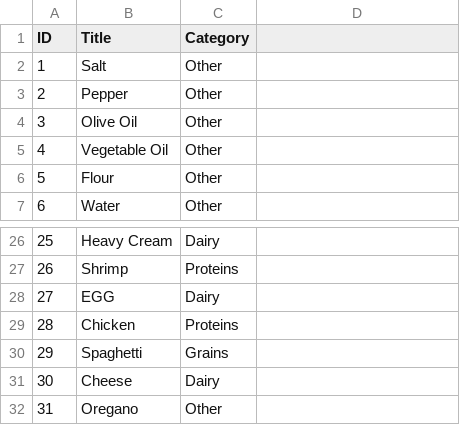
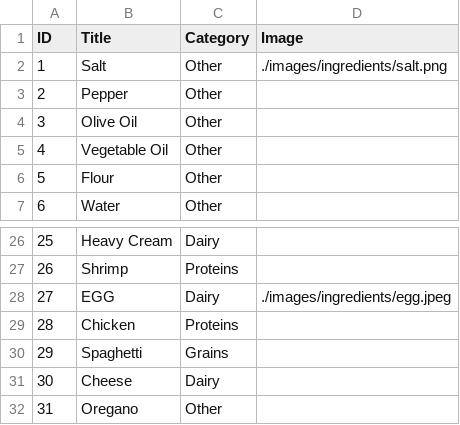
Before and after one commit to aquizon/FindMyRecipes, a CSV file: Ingredients_Dataset.csv, drawn as a sheet; only a part is shown, gaps mark what is left out.

Commit message:
image display fixed. imgs still need to be added

```diff
--- a/Ingredients_Dataset.csv
+++ b/Ingredients_Dataset.csv
@@ -1,3 +1,3 @@
-ID,Title,Category
-1,Salt,Other
+ID,Title,Category,Image
+1,Salt,Other,./images/ingredients/salt.png
 2,Pepper,Other
@@ -27,3 +27,3 @@ ID,Title,Category
 26,Shrimp,Proteins
-27,EGG,Dairy
+27,EGG,Dairy,./images/ingredients/egg.jpeg
 28,Chicken,Proteins
```
Also changed, not shown: 9 other files.
